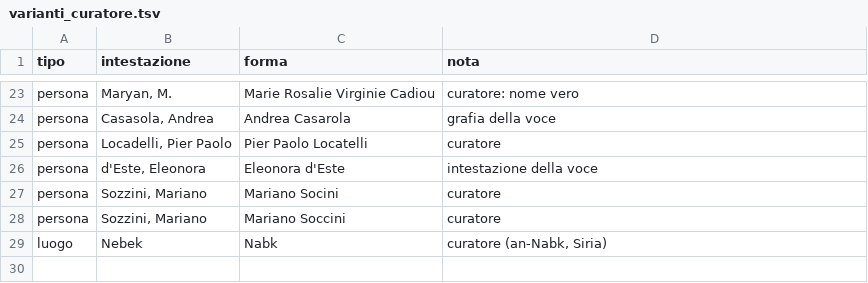
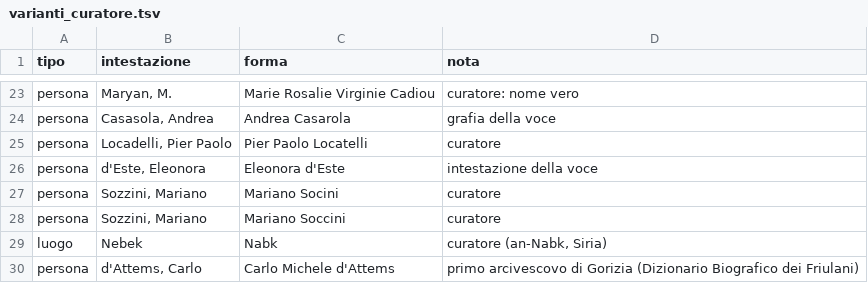
Before and after one commit to flowergreg/Inventario-Fondo-Principale, a TSV file: dati/liste/varianti_curatore.tsv, drawn as a sheet; only a part is shown, gaps mark what is left out; the diff names each change by its address in the sheet, - before the commit and + after, or states it on an @@ line.

```diff
--- a/dati/liste/varianti_curatore.tsv
+++ b/dati/liste/varianti_curatore.tsv
+row 30: persona | d'Attems, Carlo | Carlo Michele d'Attems | primo arcivescovo di Gorizia (Dizionario Biografico dei Friulani)
```
Also changed, not shown: dati/liste/persone_curatore.tsv, 8 other files.
